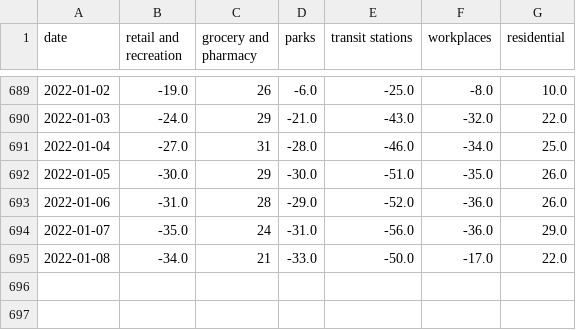
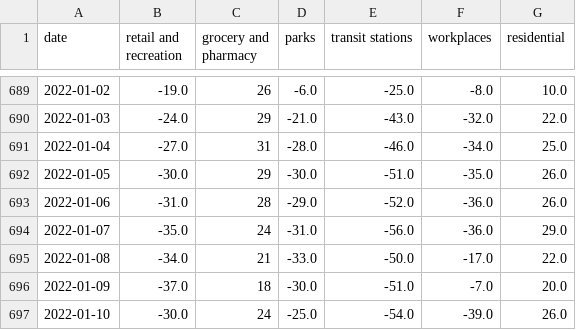
Before and after one commit to tamagusko/manilaCovid19, a CSV file: data/google_data_processed.csv, drawn as a sheet; only a part is shown, gaps mark what is left out.

Commit message:
Latest data: Fri Jan 14 02:10:21 UTC 2022

```diff
--- a/data/google_data_processed.csv
+++ b/data/google_data_processed.csv
@@ -695 +695,3 @@ date,retail and recreation,grocery and pharmacy,parks,transit stations,workplace
 2022-01-08,-34.0,21,-33.0,-50.0,-17.0,22.0
+2022-01-09,-37.0,18,-30.0,-51.0,-7.0,20.0
+2022-01-10,-30.0,24,-25.0,-54.0,-39.0,26.0
```
Also changed, not shown: data/apple_data_processed.csv.
